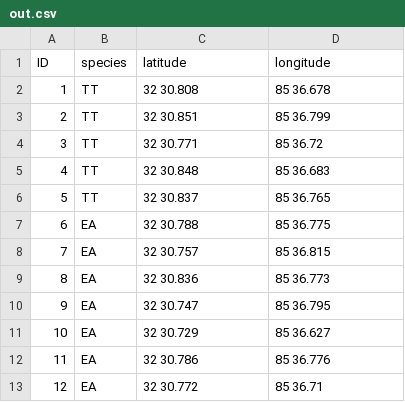
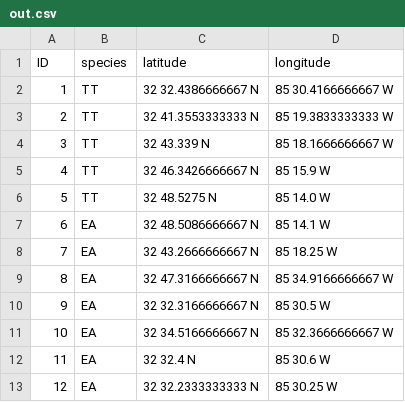
Before and after one commit to btmartin721/coordinate_converter, a CSV file: coordinate_converter/out.csv, drawn as a sheet.

```diff
--- a/coordinate_converter/out.csv
+++ b/coordinate_converter/out.csv
@@ -1,13 +1,13 @@
 ID,species,latitude,longitude
-1,TT,32 30.808,85 36.678
-2,TT,32 30.851,85 36.799
-3,TT,32 30.771,85 36.72
-4,TT,32 30.848,85 36.683
-5,TT,32 30.837,85 36.765
-6,EA,32 30.788,85 36.775
-7,EA,32 30.757,85 36.815
-8,EA,32 30.836,85 36.773
-9,EA,32 30.747,85 36.795
-10,EA,32 30.729,85 36.627
-11,EA,32 30.786,85 36.776
-12,EA,32 30.772,85 36.71
+1,TT,32 32.4386666667 N,85 30.4166666667 W
+2,TT,32 41.3553333333 N,85 19.3833333333 W
+3,TT,32 43.339 N,85 18.1666666667 W
+4,TT,32 46.3426666667 N,85 15.9 W
+5,TT,32 48.5275 N,85 14.0 W
+6,EA,32 48.5086666667 N,85 14.1 W
+7,EA,32 43.2666666667 N,85 18.25 W
+8,EA,32 47.3166666667 N,85 34.9166666667 W
+9,EA,32 32.3166666667 N,85 30.5 W
+10,EA,32 34.5166666667 N,85 32.3666666667 W
+11,EA,32 32.4 N,85 30.6 W
+12,EA,32 32.2333333333 N,85 30.25 W
```
Also changed, not shown: 9 other files.
